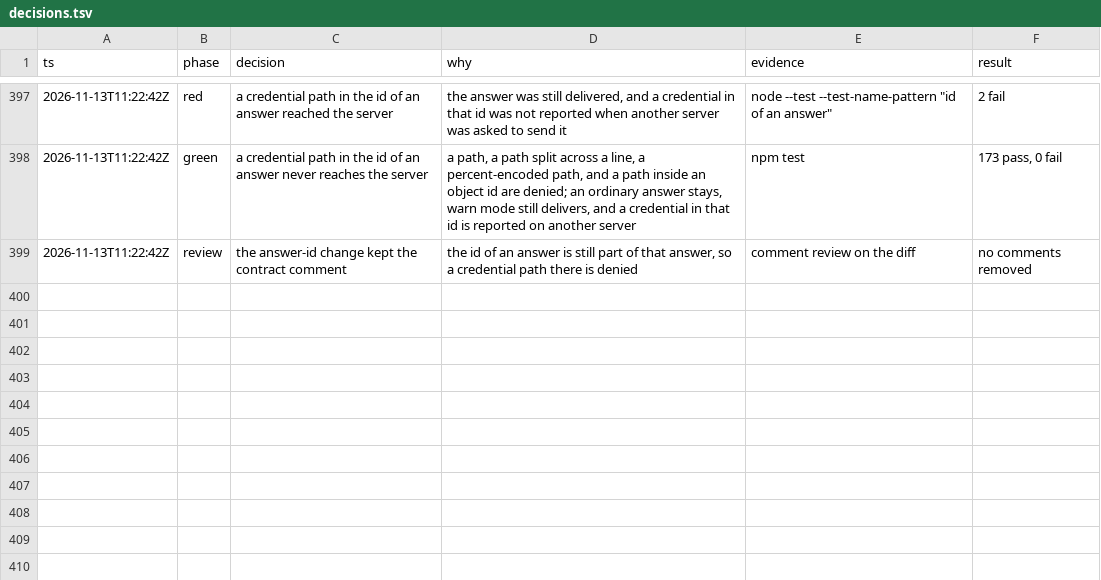
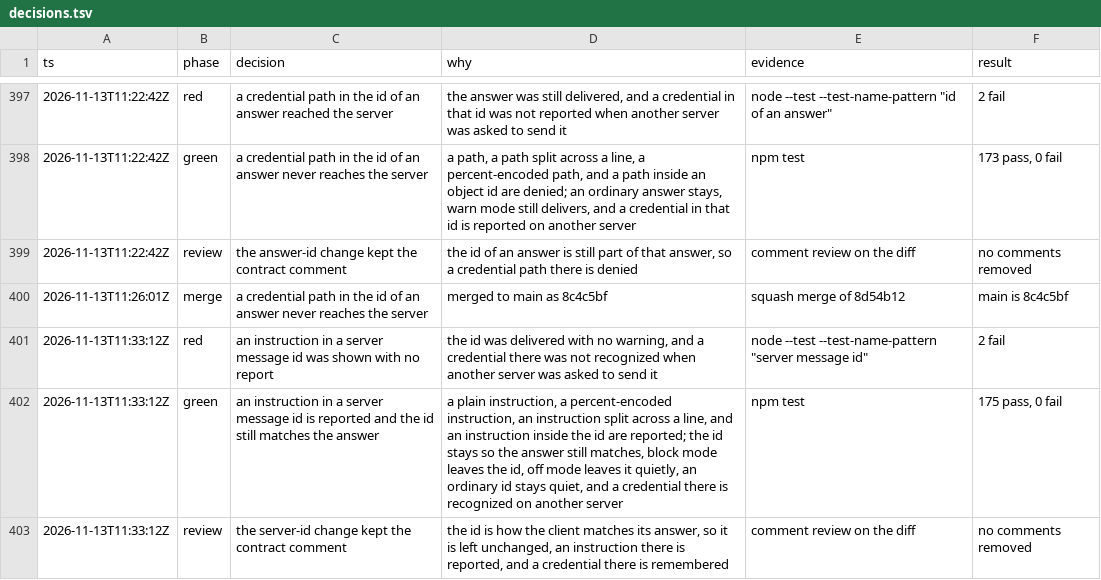
Before and after one commit to sarthakdev143-lite/toolwarden, a TSV file: docs/maintainer/decisions.tsv, drawn as a sheet; only a part is shown, gaps mark what is left out; the diff names each change by its address in the sheet, - before the commit and + after, or states it on an @@ line.

```diff
--- a/docs/maintainer/decisions.tsv
+++ b/docs/maintainer/decisions.tsv
+row 400: 2026-11-13T11:26:01Z | merge | a credential path in the id of an answer never reaches the server | merged to main as 8c4c5bf | squash merge of 8d54b12 | main is 8c4c5bf
+row 401: 2026-11-13T11:33:12Z | red | an instruction in a server message id was shown with no report | the id was delivered with no warning, and a credential there was not recognized when another server was asked to send it | node --test --test-name-pattern "server message id" | 2 fail
+row 402: 2026-11-13T11:33:12Z | green | an instruction in a server message id is reported and the id still matches the answer | a plain instruction, a percent-encoded instruction, an instruction split across a line, and an instruction inside the id are reported; the id stays so the answer still matches, block mode leaves the id, off mode leaves it quietly, an ordinary id stays quiet, and a credential there is recognized on another server | npm test | 175 pass, 0 fail
+row 403: 2026-11-13T11:33:12Z | review | the server-id change kept the contract comment | the id is how the client matches its answer, so it is left unchanged, an instruction there is reported, and a credential there is remembered | comment review on the diff | no comments removed
```
Also changed, not shown: 4 other files.
